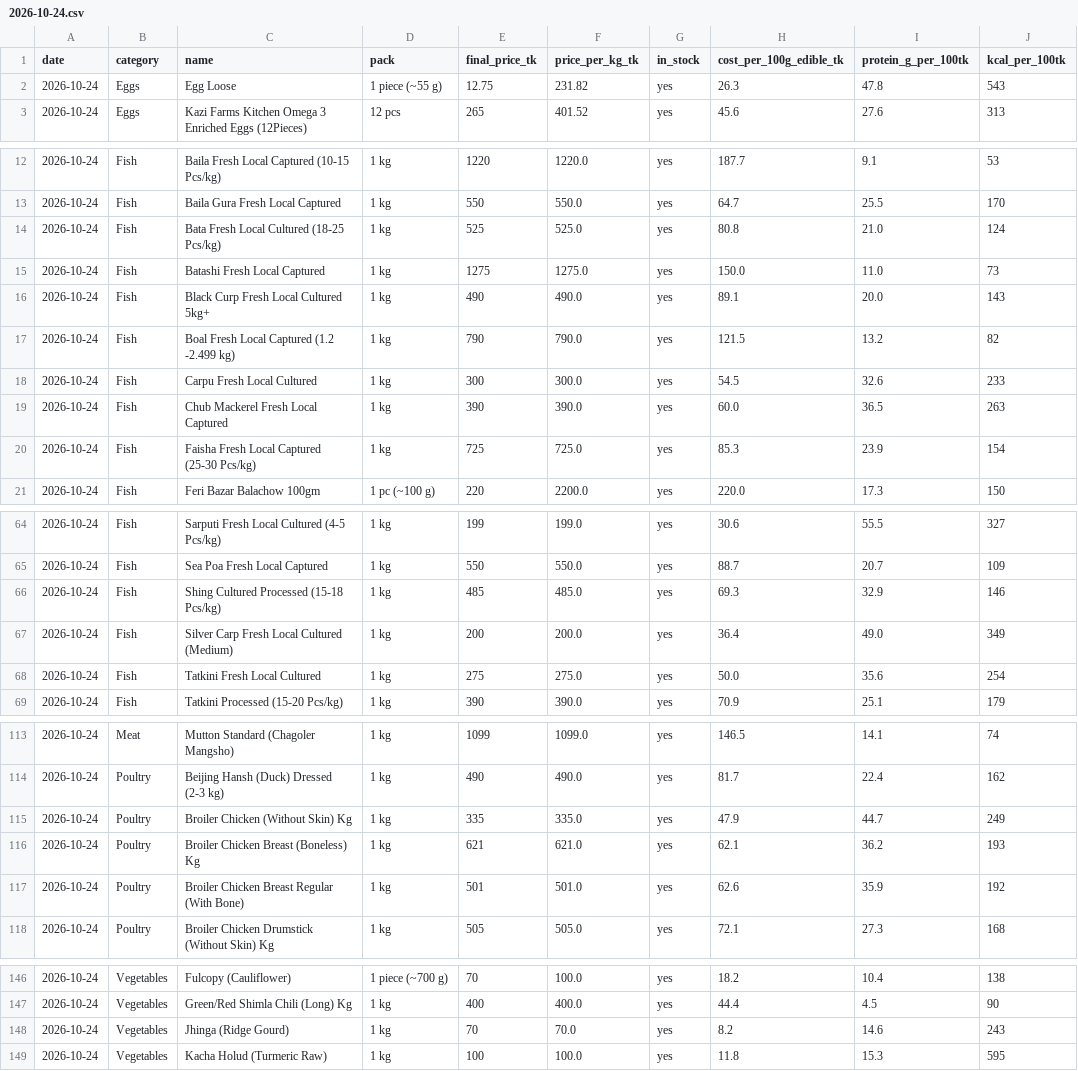
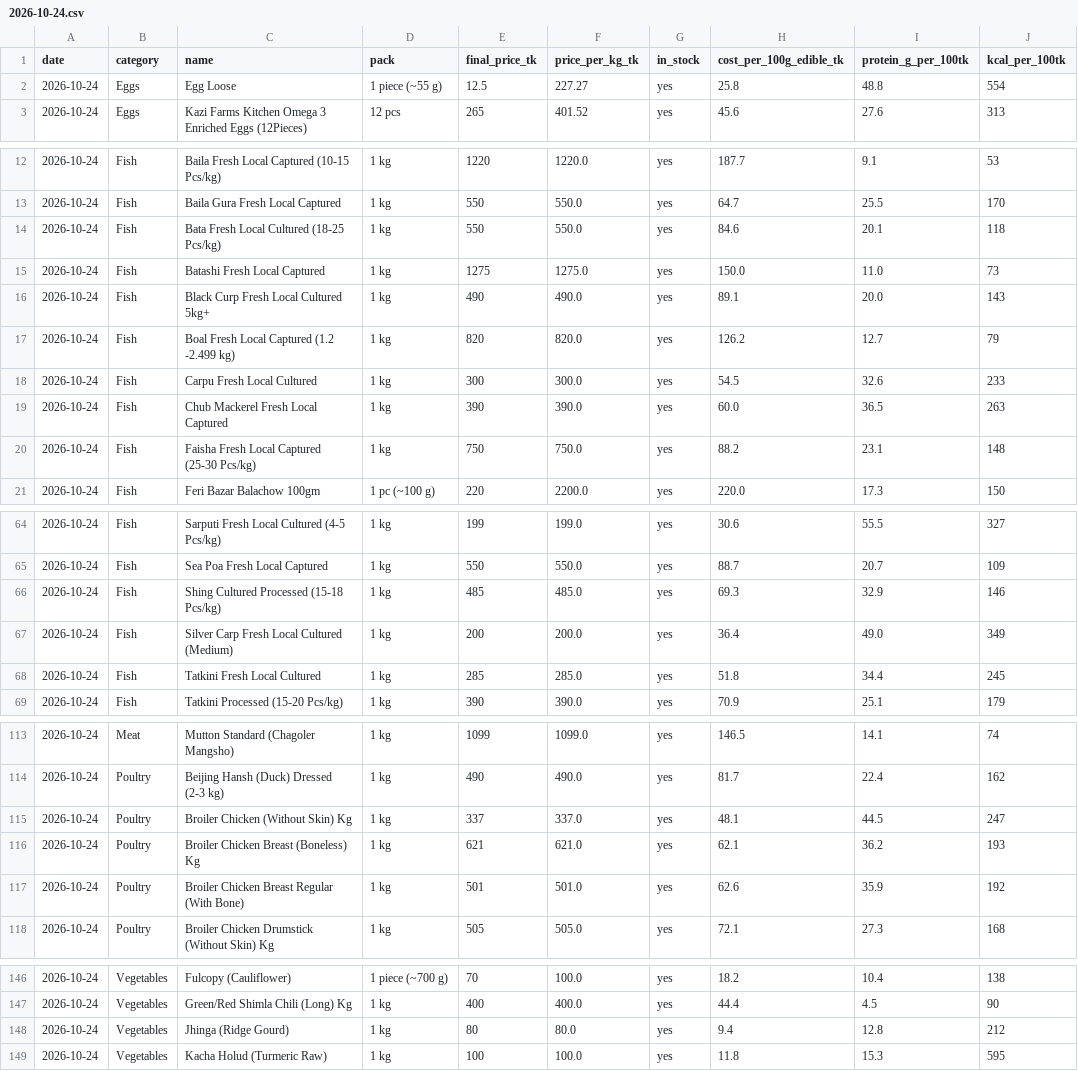
Before and after one commit to mishu1505084/daily-food-prices, a CSV file: data/daily/2026-10-24.csv, drawn as a sheet; only a part is shown, gaps mark what is left out; the diff covers the shown part only; the diff names each change by its address in the sheet, - before the commit and + after, or states it on an @@ line.

```diff
--- a/data/daily/2026-10-24.csv
+++ b/data/daily/2026-10-24.csv
-E2 (final_price_tk): 12.75
+E2 (final_price_tk): 12.5
-F2 (price_per_kg_tk): 231.82
+F2 (price_per_kg_tk): 227.27
-H2 (cost_per_100g_edible_tk): 26.3
+H2 (cost_per_100g_edible_tk): 25.8
-I2 (protein_g_per_100tk): 47.8
+I2 (protein_g_per_100tk): 48.8
-J2 (kcal_per_100tk): 543
+J2 (kcal_per_100tk): 554
-E14 (final_price_tk): 525
+E14 (final_price_tk): 550
-F14 (price_per_kg_tk): 525.0
+F14 (price_per_kg_tk): 550.0
-H14 (cost_per_100g_edible_tk): 80.8
+H14 (cost_per_100g_edible_tk): 84.6
-I14 (protein_g_per_100tk): 21.0
+I14 (protein_g_per_100tk): 20.1
-J14 (kcal_per_100tk): 124
+J14 (kcal_per_100tk): 118
-E17 (final_price_tk): 790
+E17 (final_price_tk): 820
-F17 (price_per_kg_tk): 790.0
+F17 (price_per_kg_tk): 820.0
-H17 (cost_per_100g_edible_tk): 121.5
+H17 (cost_per_100g_edible_tk): 126.2
-I17 (protein_g_per_100tk): 13.2
+I17 (protein_g_per_100tk): 12.7
-J17 (kcal_per_100tk): 82
+J17 (kcal_per_100tk): 79
-E20 (final_price_tk): 725
+E20 (final_price_tk): 750
-F20 (price_per_kg_tk): 725.0
+F20 (price_per_kg_tk): 750.0
-H20 (cost_per_100g_edible_tk): 85.3
+H20 (cost_per_100g_edible_tk): 88.2
-I20 (protein_g_per_100tk): 23.9
+I20 (protein_g_per_100tk): 23.1
-J20 (kcal_per_100tk): 154
+J20 (kcal_per_100tk): 148
-E68 (final_price_tk): 275
+E68 (final_price_tk): 285
-F68 (price_per_kg_tk): 275.0
+F68 (price_per_kg_tk): 285.0
-H68 (cost_per_100g_edible_tk): 50.0
+H68 (cost_per_100g_edible_tk): 51.8
-I68 (protein_g_per_100tk): 35.6
+I68 (protein_g_per_100tk): 34.4
-J68 (kcal_per_100tk): 254
+J68 (kcal_per_100tk): 245
-E115 (final_price_tk): 335
+E115 (final_price_tk): 337
-F115 (price_per_kg_tk): 335.0
+F115 (price_per_kg_tk): 337.0
-H115 (cost_per_100g_edible_tk): 47.9
+H115 (cost_per_100g_edible_tk): 48.1
-I115 (protein_g_per_100tk): 44.7
+I115 (protein_g_per_100tk): 44.5
-J115 (kcal_per_100tk): 249
+J115 (kcal_per_100tk): 247
-E148 (final_price_tk): 70
+E148 (final_price_tk): 80
-F148 (price_per_kg_tk): 70.0
+F148 (price_per_kg_tk): 80.0
-H148 (cost_per_100g_edible_tk): 8.2
+H148 (cost_per_100g_edible_tk): 9.4
-I148 (protein_g_per_100tk): 14.6
+I148 (protein_g_per_100tk): 12.8
-J148 (kcal_per_100tk): 243
+J148 (kcal_per_100tk): 212
```
Also changed, not shown: 8 edited cells elsewhere in this file, data/latest.csv, 2 other files.
